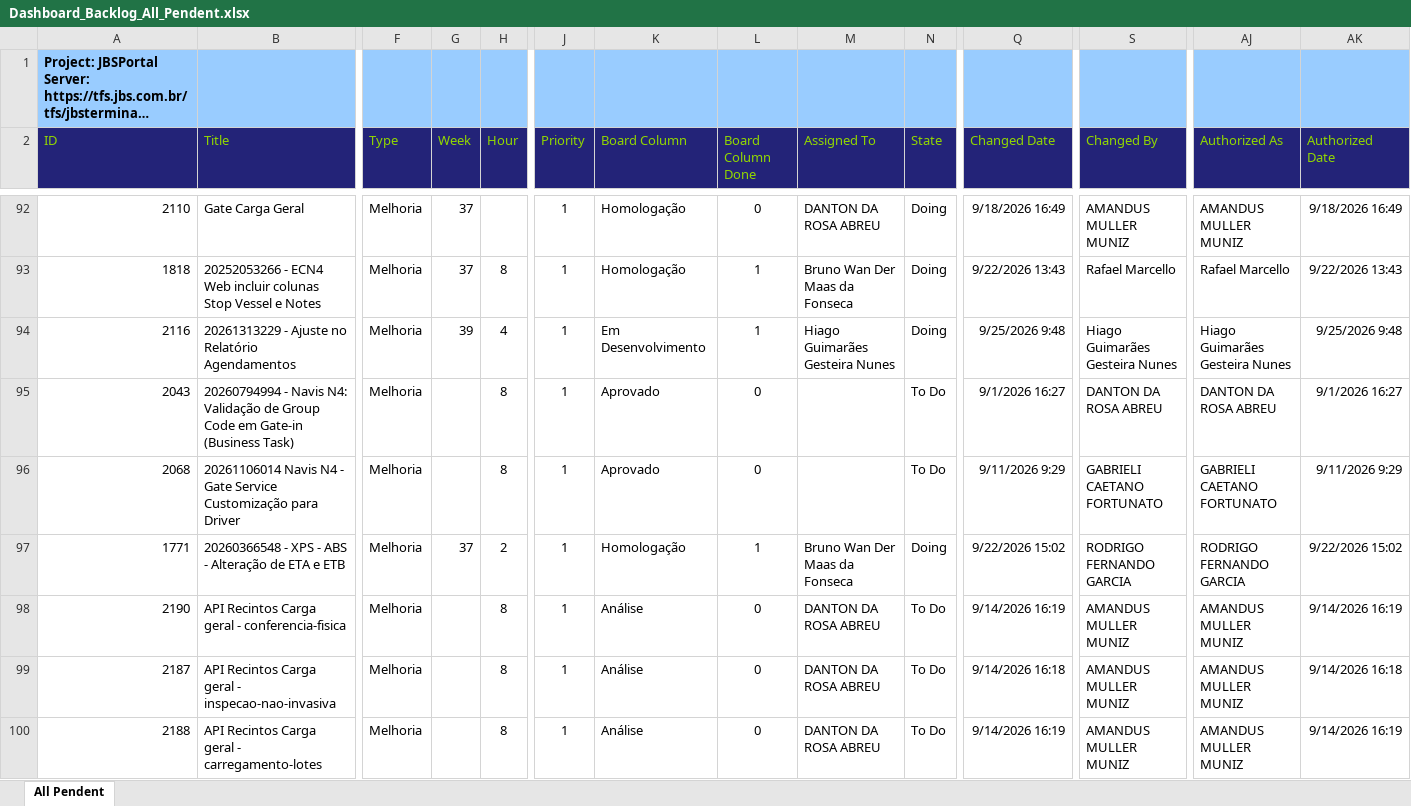
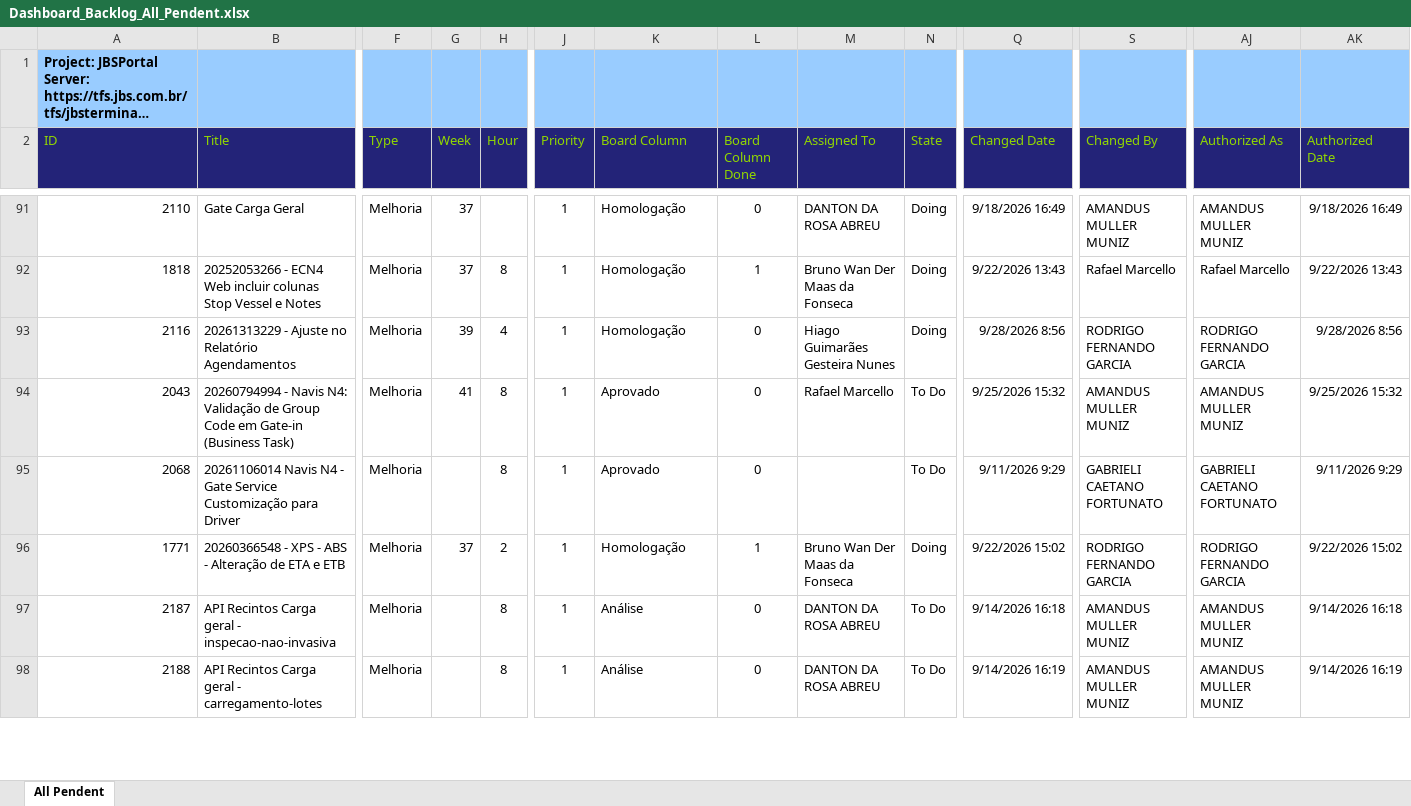
Before and after one commit to amandusmuniz/backlog, an Excel workbook: Dashboard_Backlog_All_Pendent.xlsx, sheet All Pendent, drawn as a sheet; only a part is shown, gaps mark what is left out; long unchanged cells end in …; values as stored, in another font and other column widths than the file's, no borders; table styles not drawn; removed rows and columns are numbered as before the commit, all else as after; rows hold the shown columns only; the diff covers the shown part only; the diff names each change by its address in the sheet, - before the commit and + after, or states it on an @@ line.

```diff
--- a/Dashboard_Backlog_All_Pendent.xlsx (sheet All Pendent)
+++ b/Dashboard_Backlog_All_Pendent.xlsx (sheet All Pendent)
-K93 (Board Column): Em Desenvolvimento
+K93 (Board Column): Homologação
-L93 (Board Column Done): 1
+L93 (Board Column Done): 0
-Q93 (Changed Date): 9/25/2026 9:48
+Q93 (Changed Date): 9/28/2026 8:56
-S93 (Changed By): Hiago Guimarães Gesteira Nunes
+S93 (Changed By): RODRIGO FERNANDO GARCIA
-AJ93 (Authorized As): Hiago Guimarães Gesteira Nunes
+AJ93 (Authorized As): RODRIGO FERNANDO GARCIA
-AK93 (Authorized Date): 9/25/2026 9:48
+AK93 (Authorized Date): 9/28/2026 8:56
-G94 (Week): (empty)
+G94 (Week): 41
-M94 (Assigned To): (empty)
+M94 (Assigned To): Rafael Marcello
-Q94 (Changed Date): 9/1/2026 16:27
+Q94 (Changed Date): 9/25/2026 15:32
-S94 (Changed By): DANTON DA ROSA ABREU
+S94 (Changed By): AMANDUS MULLER MUNIZ
-AJ94 (Authorized As): DANTON DA ROSA ABREU
+AJ94 (Authorized As): AMANDUS MULLER MUNIZ
-AK94 (Authorized Date): 9/1/2026 16:27
+AK94 (Authorized Date): 9/25/2026 15:32
-row 98: 2190 | API Recintos Carga geral - conferencia-fisica | Melhoria |  | 8 | 1 | Análise | 0 | DANTON DA ROSA ABREU | To Do | 9/14/2026 16:19 | AMANDUS MULLER MUNIZ | AMANDUS MULLER MUNIZ | 9/14/2026 16:19
```
Also changed, not shown: 5 added rows, 15 removed rows, 4 moved rows and 82 edited cells elsewhere in this sheet, charts or pictures, Dashboard_Backlog_Finalizados.xlsx.
